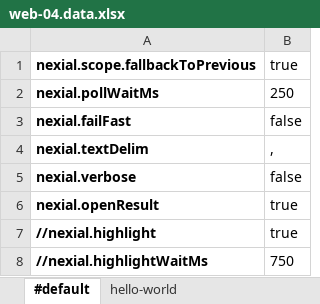
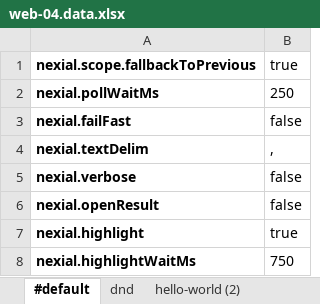
Before and after one commit to nexiality/tutorials, an Excel workbook: artifact/data/web-04.data.xlsx, sheet #default, drawn as a sheet; values as stored, in another font and other column widths than the file's, no borders; conditional formats not drawn; the diff names each change by its address in the sheet, - before the commit and + after, or states it on an @@ line.

```diff
--- a/artifact/data/web-04.data.xlsx (sheet #default)
+++ b/artifact/data/web-04.data.xlsx (sheet #default)
-sheet tab: hello-world
+sheet tab: dnd
+sheet tab: hello-world (2)
-B6: true
+B6: false
-A7: //nexial.highlight
+A7: nexial.highlight
-A8: //nexial.highlightWaitMs
+A8: nexial.highlightWaitMs
```
Also changed, not shown: sheet dnd, artifact/script/rdbms-02.xlsx, artifact/script/rdbms-03.xlsx, 20 other files.
